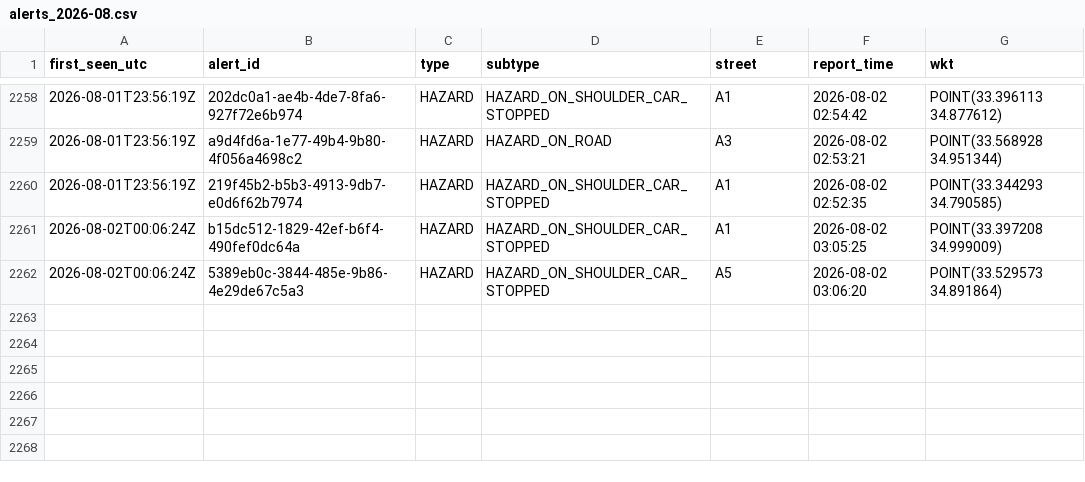
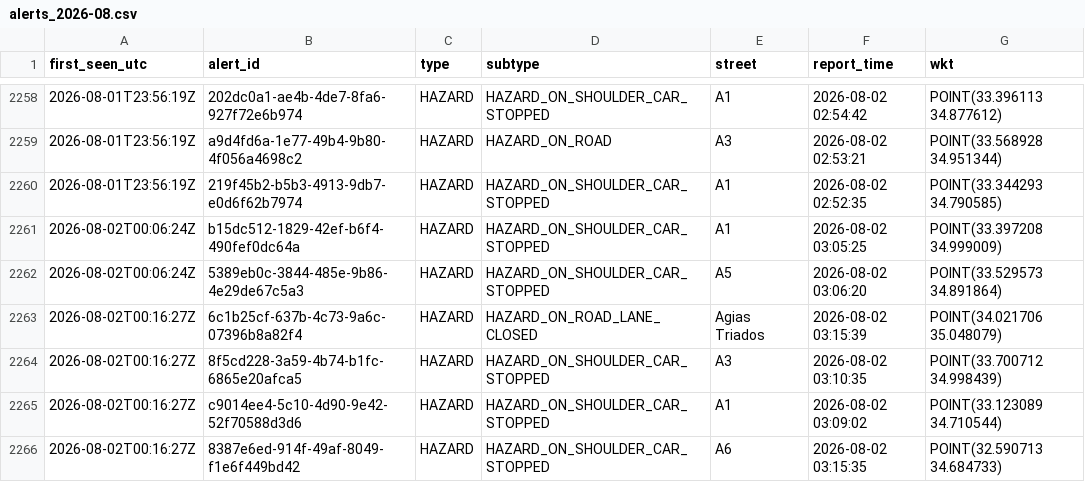
Before and after one commit to mezzarr/cyprus-traffic-log, a CSV file: data/alerts/alerts_2026-08.csv, drawn as a sheet; only a part is shown, gaps mark what is left out.

```diff
--- a/data/alerts/alerts_2026-08.csv
+++ b/data/alerts/alerts_2026-08.csv
@@ -2262 +2262,5 @@ first_seen_utc,alert_id,type,subtype,street,report_time,wkt
 2026-08-02T00:06:24Z,5389eb0c-3844-485e-9b86-4e29de67c5a3,HAZARD,HAZARD_ON_SHOULDER_CAR_STOPPED,A5,2026-08-02 03:06:20,POINT(33.529573 34.891864)
+2026-08-02T00:16:27Z,6c1b25cf-637b-4c73-9a6c-07396b8a82f4,HAZARD,HAZARD_ON_ROAD_LANE_CLOSED,Agias Triados,2026-08-02 03:15:39,POINT(34.021706 35.048079)
+2026-08-02T00:16:27Z,8f5cd228-3a59-4b74-b1fc-6865e20afca5,HAZARD,HAZARD_ON_SHOULDER_CAR_STOPPED,A3,2026-08-02 03:10:35,POINT(33.700712 34.998439)
+2026-08-02T00:16:27Z,c9014ee4-5c10-4d90-9e42-52f70588d3d6,HAZARD,HAZARD_ON_SHOULDER_CAR_STOPPED,A1,2026-08-02 03:09:02,POINT(33.123089 34.710544)
+2026-08-02T00:16:27Z,8387e6ed-914f-49af-8049-f1e6f449bd42,HAZARD,HAZARD_ON_SHOULDER_CAR_STOPPED,A6,2026-08-02 03:15:35,POINT(32.590713 34.684733)
```
